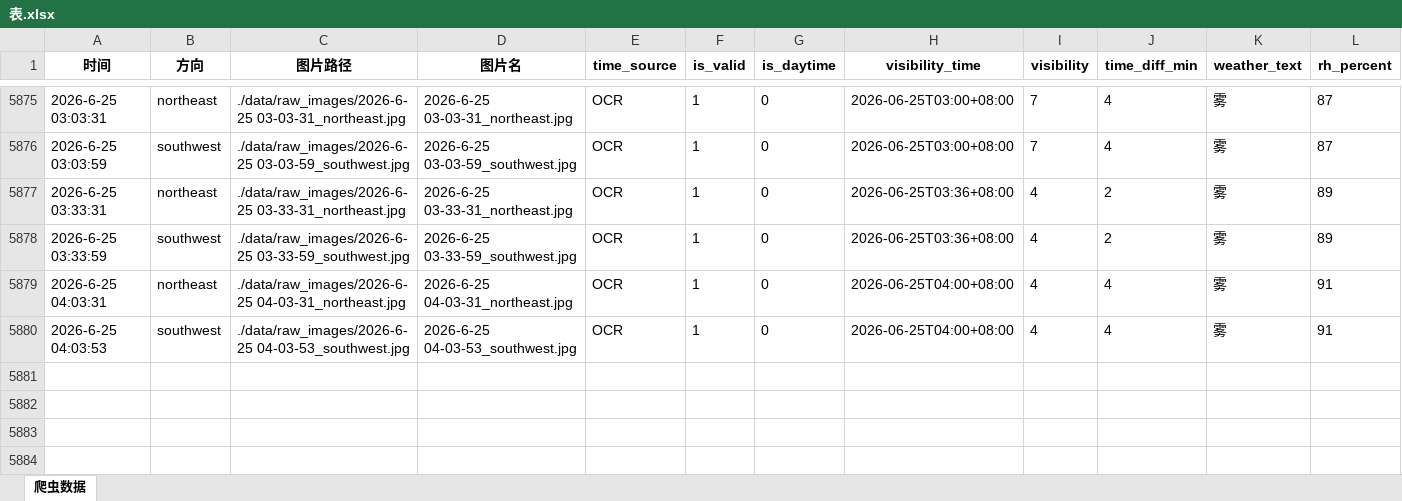
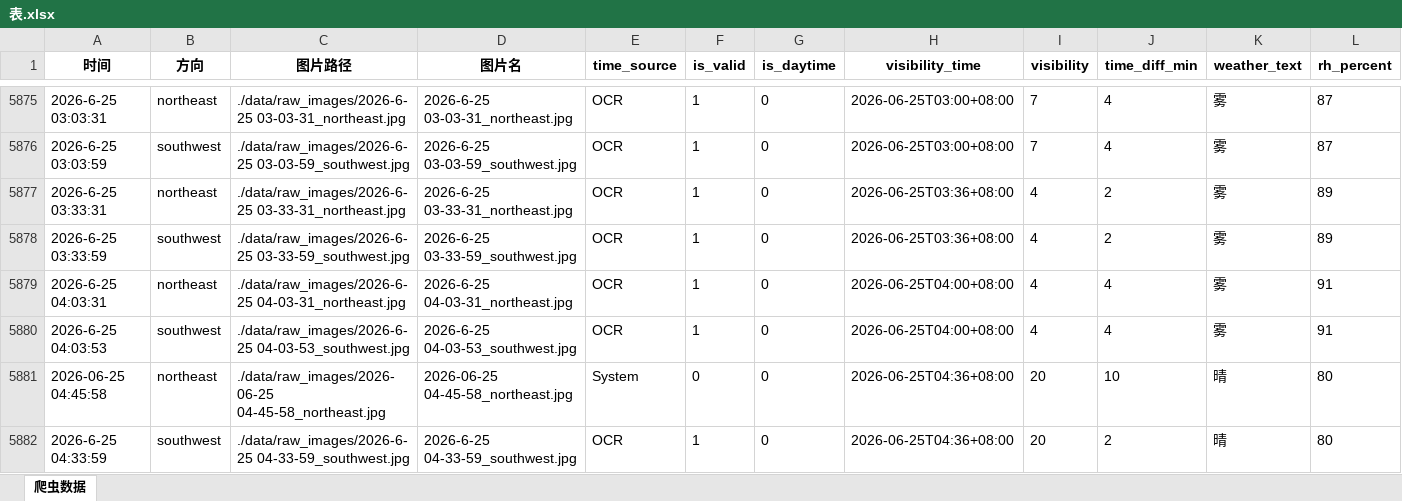
Before and after one commit to xiiiiiiiiiiier/fictional-octo-journey, an Excel workbook: 时刻爬取/data/metadata/表.xlsx, sheet 爬虫数据, drawn as a sheet; only a part is shown, gaps mark what is left out; values as stored, in another font and other column widths than the file's, no borders; rows hold the shown columns only; the diff names each change by its address in the sheet, - before the commit and + after, or states it on an @@ line.

```diff
--- a/时刻爬取/data/metadata/表.xlsx (sheet 爬虫数据)
+++ b/时刻爬取/data/metadata/表.xlsx (sheet 爬虫数据)
+row 5881: 2026-06-25 04:45:58 | northeast | ./data/raw_images/2026-06-25 04-45-58_northeast.jpg | 2026-06-25 04-45-58_northeast.jpg | System | 0 | 0 | 2026-06-25T04:36+08:00 | 20 | 10 | 晴 | 80
+row 5882: 2026-6-25 04:33:59 | southwest | ./data/raw_images/2026-6-25 04-33-59_southwest.jpg | 2026-6-25 04-33-59_southwest.jpg | OCR | 1 | 0 | 2026-06-25T04:36+08:00 | 20 | 2 | 晴 | 80
```
Also changed, not shown: 2 other files.
